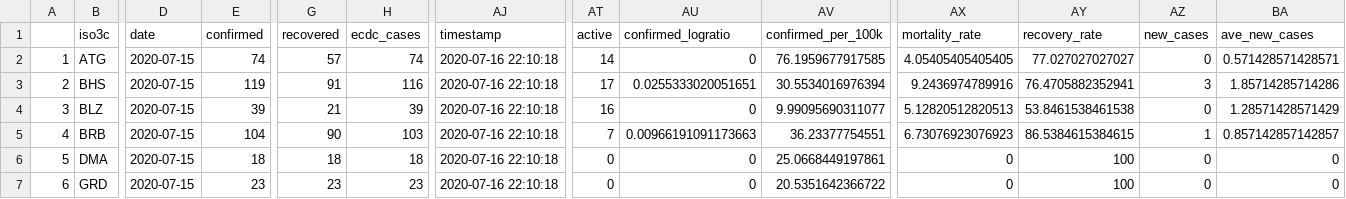
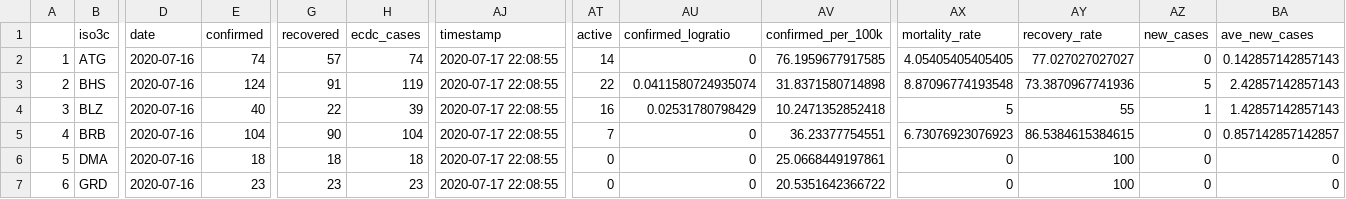
Before and after one commit to yohance-nicholas/CARICOM-COVID19-Dashboard, a CSV file: caricom_today.csv, drawn as a sheet; only a part is shown, gaps mark what is left out; the diff covers the shown part only; the diff names each change by its address in the sheet, - before the commit and + after, or states it on an @@ line.

```diff
--- a/caricom_today.csv
+++ b/caricom_today.csv
-D2:D7 (date): 2020-07-15
+D2:D7 (date): 2020-07-16
-AJ2:AJ7 (timestamp): 2020-07-16 22:10:18
+AJ2:AJ7 (timestamp): 2020-07-17 22:08:55
-BA2 (ave_new_cases): 0.571428571428571
+BA2 (ave_new_cases): 0.142857142857143
-E3 (confirmed): 119
+E3 (confirmed): 124
-H3 (ecdc_cases): 116
+H3 (ecdc_cases): 119
-AT3 (active): 17
+AT3 (active): 22
-AU3 (confirmed_logratio): 0.0255333020051651
+AU3 (confirmed_logratio): 0.0411580724935074
-AV3 (confirmed_per_100k): 30.5534016976394
+AV3 (confirmed_per_100k): 31.8371580714898
-AX3 (mortality_rate): 9.2436974789916
+AX3 (mortality_rate): 8.87096774193548
-AY3 (recovery_rate): 76.4705882352941
+AY3 (recovery_rate): 73.3870967741936
-AZ3 (new_cases): 3
+AZ3 (new_cases): 5
-BA3 (ave_new_cases): 1.85714285714286
+BA3 (ave_new_cases): 2.42857142857143
-E4 (confirmed): 39
+E4 (confirmed): 40
-G4 (recovered): 21
+G4 (recovered): 22
-AU4 (confirmed_logratio): 0
+AU4 (confirmed_logratio): 0.02531780798429
-AV4 (confirmed_per_100k): 9.99095690311077
+AV4 (confirmed_per_100k): 10.2471352852418
-AX4 (mortality_rate): 5.12820512820513
+AX4 (mortality_rate): 5
-AY4 (recovery_rate): 53.8461538461538
+AY4 (recovery_rate): 55
-AZ4 (new_cases): 0
+AZ4 (new_cases): 1
-BA4 (ave_new_cases): 1.28571428571429
+BA4 (ave_new_cases): 1.42857142857143
-H5 (ecdc_cases): 103
+H5 (ecdc_cases): 104
-AU5 (confirmed_logratio): 0.00966191091173663
+AU5 (confirmed_logratio): 0
-AZ5 (new_cases): 1
+AZ5 (new_cases): 0
```
Also changed, not shown: 65 edited cells elsewhere in this file, caricom_covid_regression_data.csv, 10 other files.
